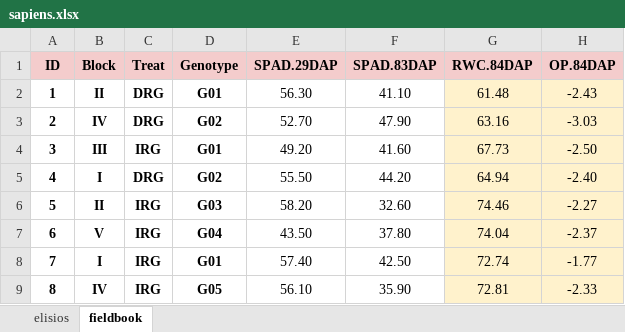
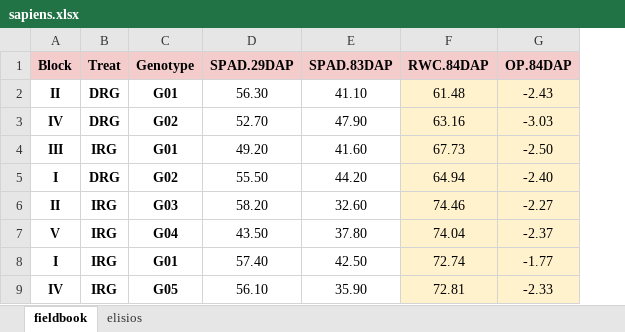
Before and after one commit to jimmygomez/sapiens, an Excel workbook: inst/exdata/sapiens.xlsx, sheet fieldbook, drawn as a sheet; only a part is shown; values as stored, in another font and other column widths than the file's, no borders; charts and pictures not drawn; the diff names each change by its address in the sheet, - before the commit and + after, or states it on an @@ line.

```diff
--- a/inst/exdata/sapiens.xlsx (sheet fieldbook)
+++ b/inst/exdata/sapiens.xlsx (sheet fieldbook)
@@ sheet tab order changed: fieldbook | elisios @@
-column A (ID), rows 2-9: 1 | 2 | 3 | 4 | 5 | 6 | 7 | 8
```
Also changed, not shown: formulas that keep their value, charts or pictures, 14 other files.
